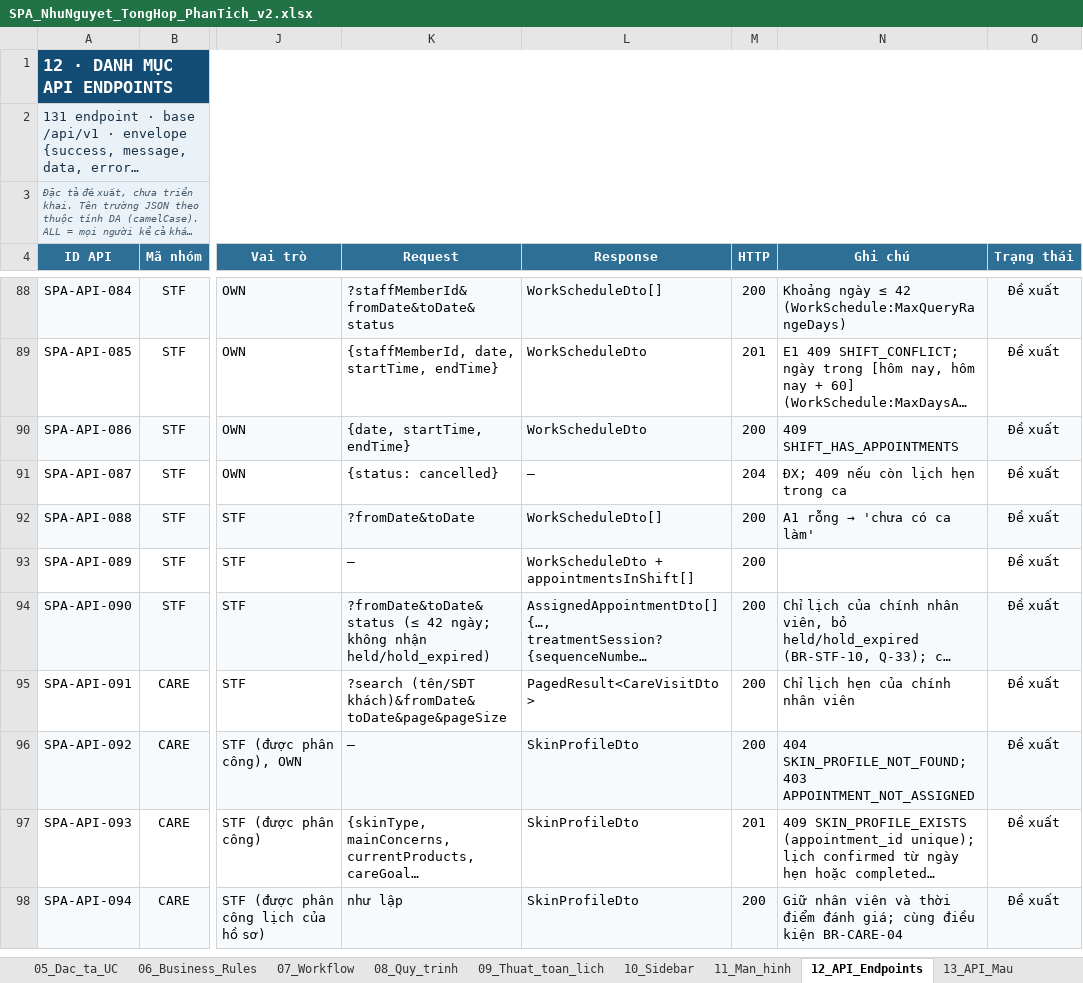
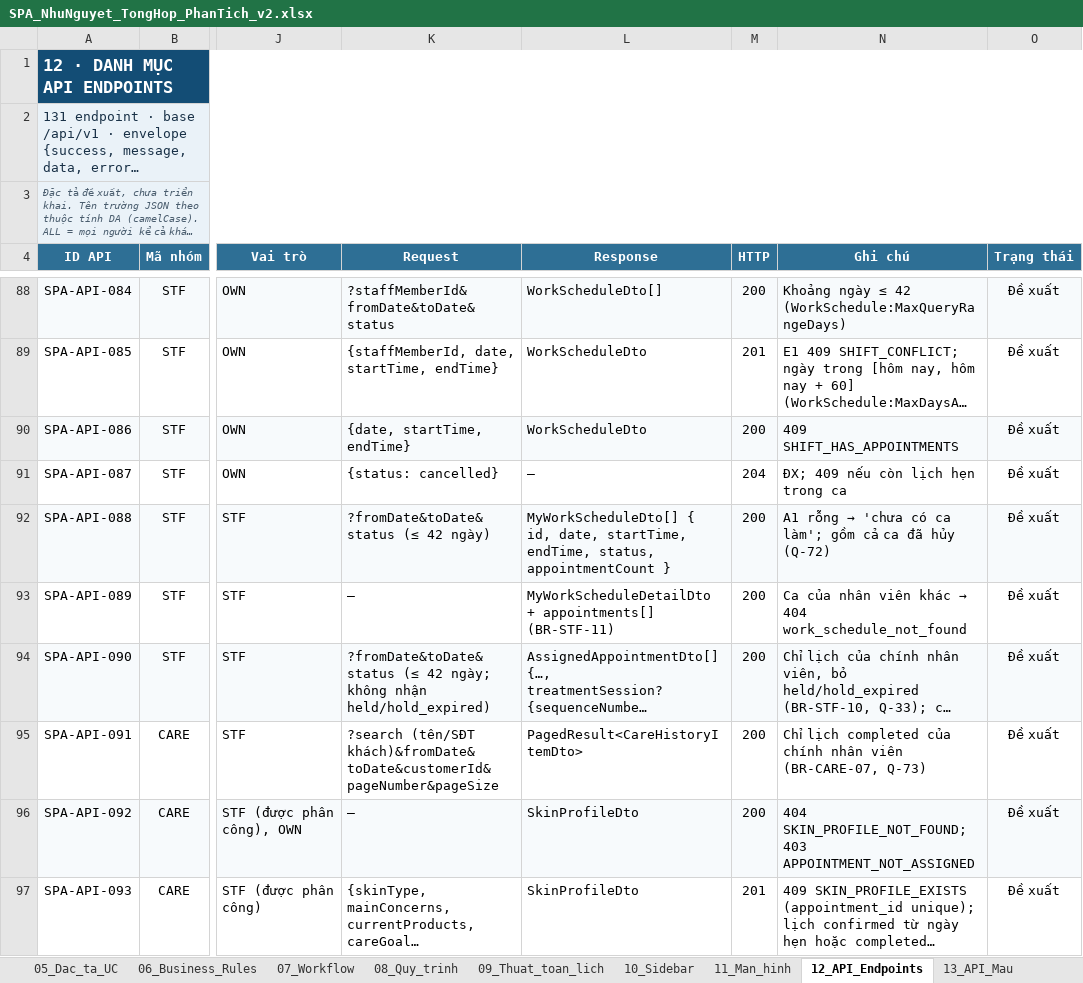
Before and after one commit to XuanHoang1505/SpaSystem, an Excel workbook: docs/SPA_NhuNguyet_TongHop_PhanTich_v2.xlsx, sheet 12_API_Endpoints, drawn as a sheet; only a part is shown, gaps mark what is left out; the shorter side is filled out with more unchanged rows; long unchanged cells end in …; values as stored, in another font and other column widths than the file's, no borders; conditional formats not drawn; the diff names each change by its address in the sheet, - before the commit and + after, or states it on an @@ line.

Commit message:
docs(staff, care): update specs, plans and progress for staff schedule and care (UC-SPA-24..28)

```diff
--- a/docs/SPA_NhuNguyet_TongHop_PhanTich_v2.xlsx (sheet 12_API_Endpoints)
+++ b/docs/SPA_NhuNguyet_TongHop_PhanTich_v2.xlsx (sheet 12_API_Endpoints)
-K92 (Request): ?fromDate&toDate
+K92 (Request): ?fromDate&toDate&status (≤ 42 ngày)
-L92 (Response): WorkScheduleDto[]
+L92 (Response): MyWorkScheduleDto[] { id, date, startTime, endTime, status, appointmentCount }
@@ N92 (Ghi chú): A1 rỗng → 'chưa có ca làm' → A1 rỗng → 'chưa có ca làm'; gồm cả ca đã hủy (Q-72) @@
-L93 (Response): WorkScheduleDto + appointmentsInShift[]
+L93 (Response): MyWorkScheduleDetailDto + appointments[] (BR-STF-11)
@@ N93 (Ghi chú): (empty) → Ca của nhân viên khác → 404 work_schedule_not_found @@
-K95 (Request): ?search (tên/SĐT khách)&fromDate&toDate&page&pageSize
+K95 (Request): ?search (tên/SĐT khách)&fromDate&toDate&customerId&pageNumber&pageSize
-L95 (Response): PagedResult<CareVisitDto>
+L95 (Response): PagedResult<CareHistoryItemDto>
-N95 (Ghi chú): Chỉ lịch hẹn của chính nhân viên
+N95 (Ghi chú): Chỉ lịch completed của chính nhân viên (BR-CARE-07, Q-73)
```
Also changed, not shown: 10 other files.
